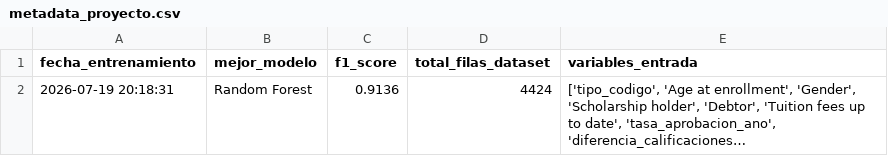
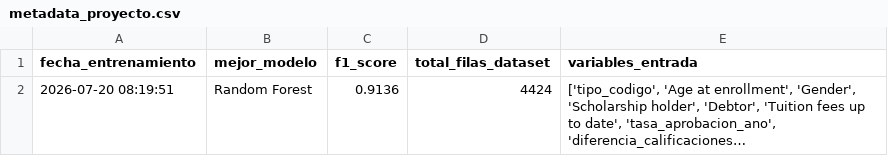
Before and after one commit to EdilsonJoel/deserci-n-estudiantil, a CSV file: proyecto_final/data/observable/metadata_proyecto.csv, drawn as a sheet; long unchanged cells end in …; the diff names each change by its address in the sheet, - before the commit and + after, or states it on an @@ line.

```diff
--- a/proyecto_final/data/observable/metadata_proyecto.csv
+++ b/proyecto_final/data/observable/metadata_proyecto.csv
-A2 (fecha_entrenamiento): 2026-07-19 20:18:31
+A2 (fecha_entrenamiento): 2026-07-20 08:19:51
```
Also changed, not shown: proyecto_final/data/observable/eda_scatter.csv, 21 other files.
